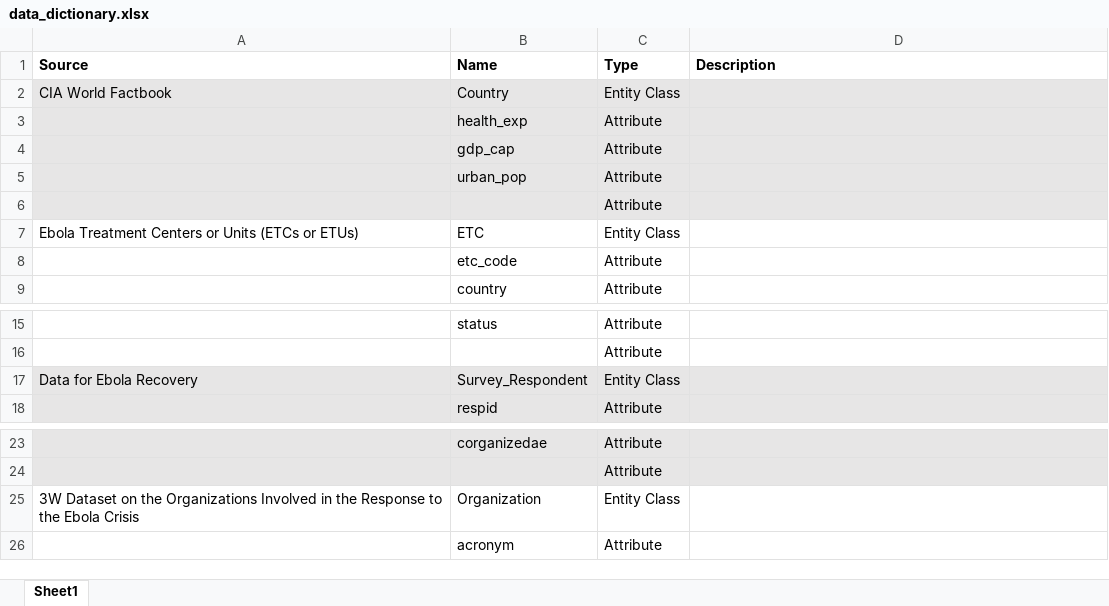
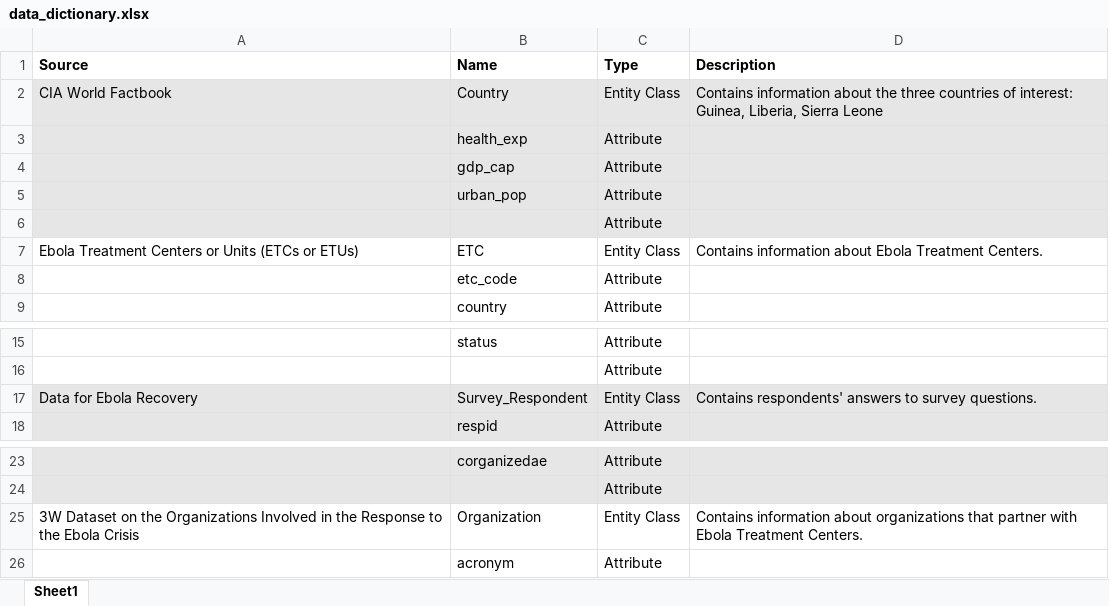
Before and after one commit to codeAligned/Relational-Database-Ebola-Data, an Excel workbook: lab1/datasets/data_dictionary.xlsx, sheet Sheet1, drawn as a sheet; only a part is shown, gaps mark what is left out; values as stored, in another font and other column widths than the file's, no borders; the diff names each change by its address in the sheet, - before the commit and + after, or states it on an @@ line.

Commit message:
data dictionary

```diff
--- a/lab1/datasets/data_dictionary.xlsx (sheet Sheet1)
+++ b/lab1/datasets/data_dictionary.xlsx (sheet Sheet1)
-D2 (Description): (empty)
+D2 (Description): Contains information about the three countries of interest: Guinea, Liberia, Sierra Leone
-D7 (Description): (empty)
+D7 (Description): Contains information about Ebola Treatment Centers.
-D17 (Description): (empty)
+D17 (Description): Contains respondents' answers to survey questions.
-D25 (Description): (empty)
+D25 (Description): Contains information about organizations that partner with Ebola Treatment Centers.
```
Also changed, not shown: 1 other file.
